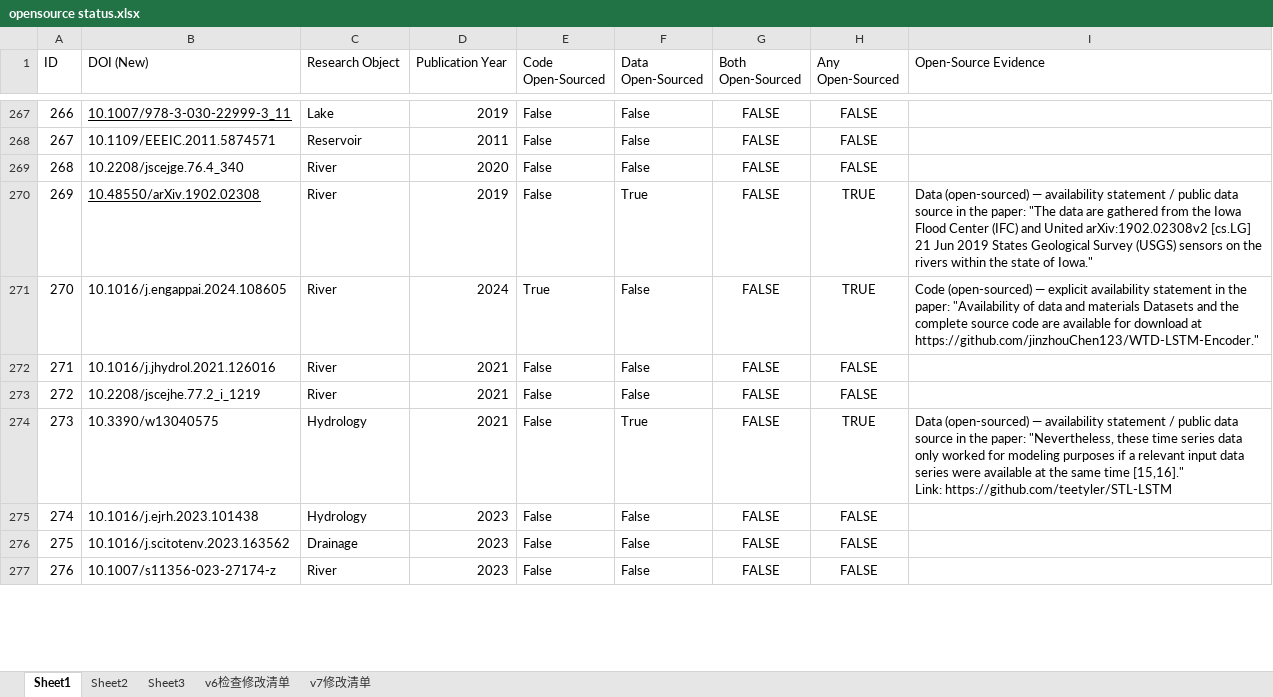
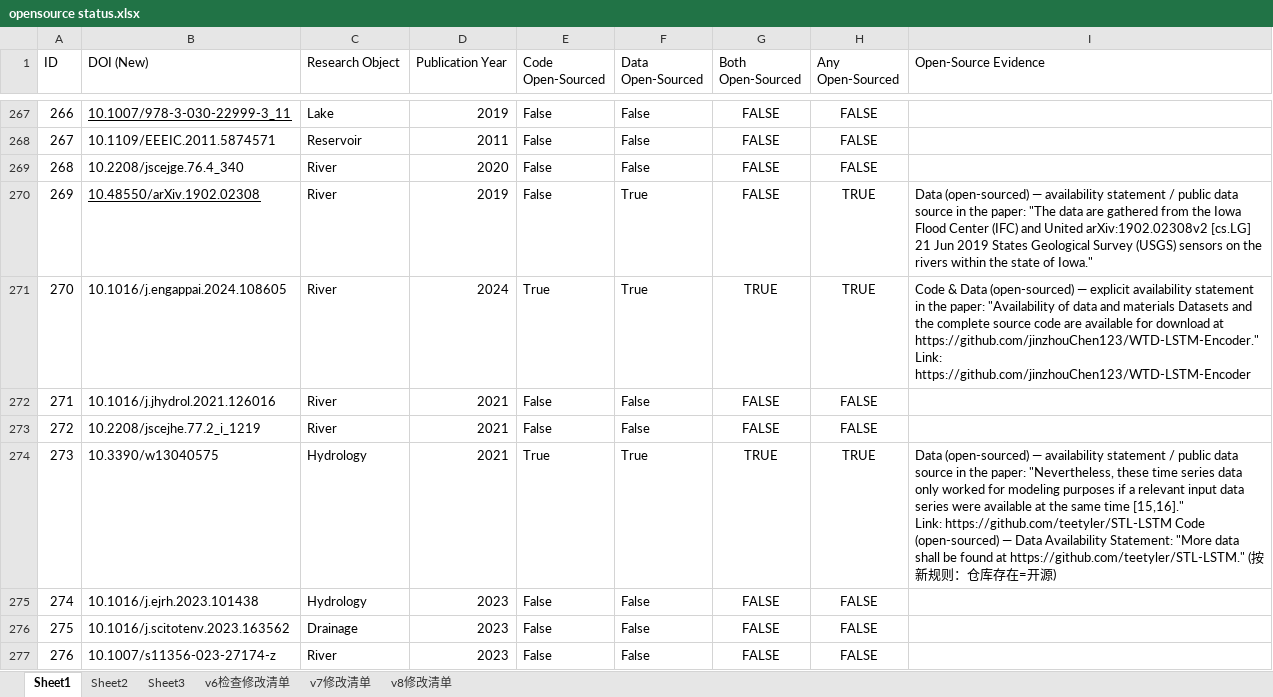
Before and after one commit to DantEzio/AquaOpen, an Excel workbook: opensource status.xlsx, sheet Sheet1, drawn as a sheet; only a part is shown, gaps mark what is left out; values as stored, in another font and other column widths than the file's, no borders; conditional formats not drawn; ↵ is a line break in a cell; the diff covers the shown part only; the diff names each change by its address in the sheet, - before the commit and + after, or states it on an @@ line.

Commit message:
Update data

```diff
--- a/opensource status.xlsx (sheet Sheet1)
+++ b/opensource status.xlsx (sheet Sheet1)
+sheet tab: v8修改清单
-F271 (Data Open-Sourced): False
+F271 (Data Open-Sourced): True
-G271 (Both Open-Sourced): FALSE
+G271 (Both Open-Sourced): TRUE
-I271 (Open-Source Evidence): Code (open-sourced) — explicit availability statement in the paper: "Availability of data and materials Datasets and the complete source code are available for download at https://github.com/jinzhouChen123/WTD-LSTM-Encoder."
+I271 (Open-Source Evidence): Code & Data (open-sourced) — explicit availability statement in the paper: "Availability of data and materials Datasets and the complete source code are available for download at https://github.com/jinzhouChen123/WTD-LSTM-Encoder." ↵ Link: https://github.com/jinzhouChen123/WTD-LSTM-Encoder
-E274 (Code Open-Sourced): False
+E274 (Code Open-Sourced): True
-G274 (Both Open-Sourced): FALSE
+G274 (Both Open-Sourced): TRUE
-I274 (Open-Source Evidence): …Link: https://github.com/teetyler/STL-LSTM
+I274 (Open-Source Evidence): …Link: https://github.com/teetyler/STL-LSTM Code (open-sourced) — Data Availability Statement: "More data shall be found at https://github.com/teetyler/STL-LSTM." (按新规则：仓库存在=开源)
```
Also changed, not shown: 84 edited cells elsewhere in this sheet, keywords.xlsx, survery status.xlsx.
